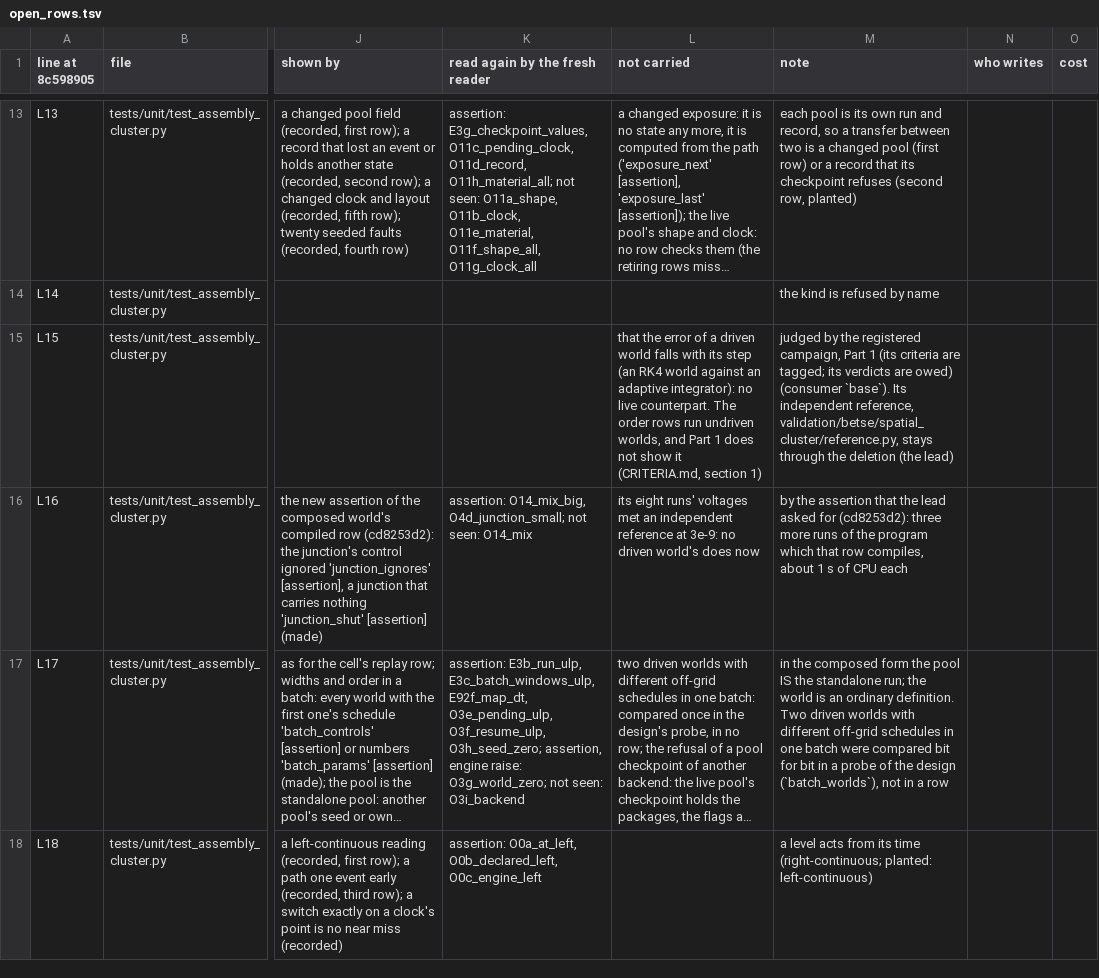
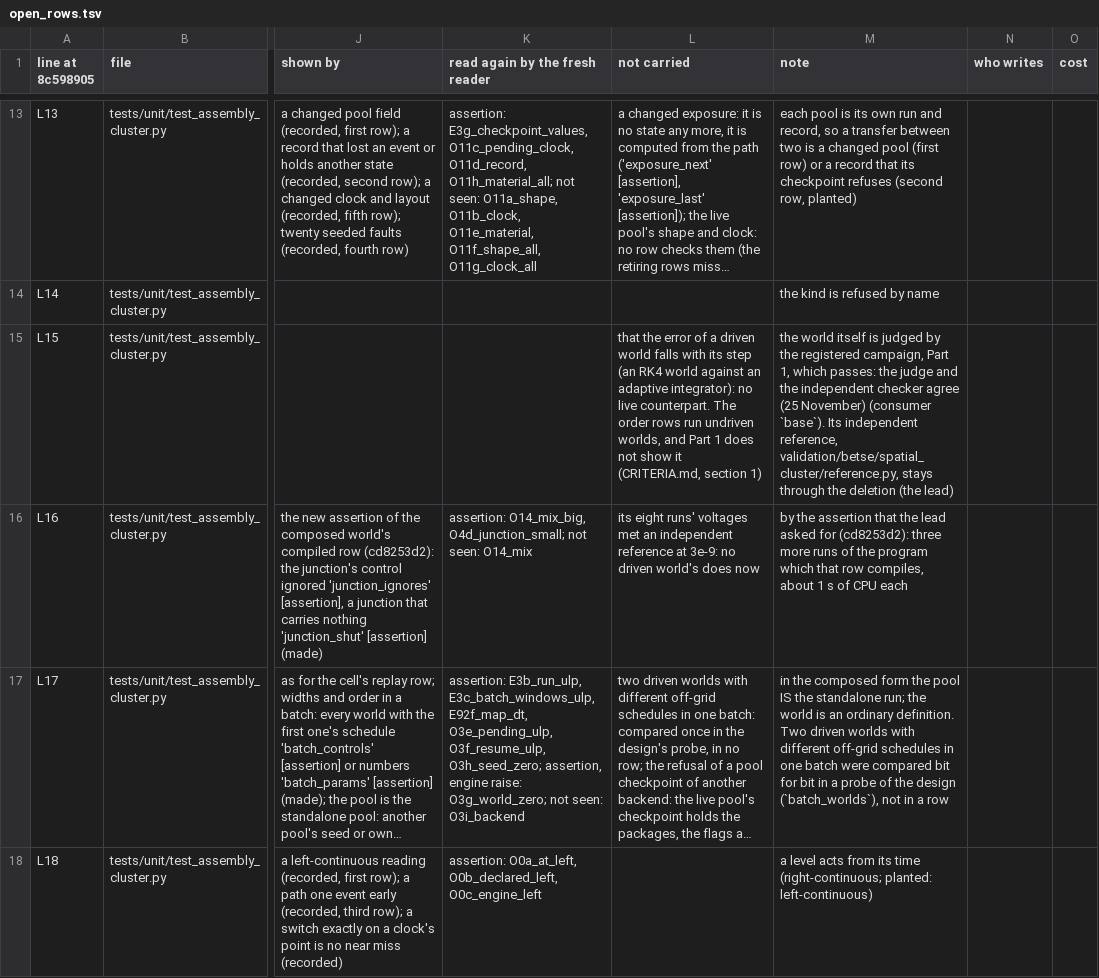
Before and after one commit to Eidosoma/Cells, a TSV file: validation/legacy_port/open_rows.tsv, drawn as a sheet; only a part is shown, gaps mark what is left out; long unchanged cells end in …; the diff covers the shown part only; the diff names each change by its address in the sheet, - before the commit and + after, or states it on an @@ line.

```diff
--- a/validation/legacy_port/open_rows.tsv
+++ b/validation/legacy_port/open_rows.tsv
-M15 (note): judged by the registered campaign, Part 1 (its criteria are tagged; its verdicts are owed) (consumer `base`).…
+M15 (note): the world itself is judged by the registered campaign, Part 1, which passes: the judge and the independent checker agree (25 November) (consumer `base`).…
```
Also changed, not shown: 8 edited cells elsewhere in this file, 2 other files.
